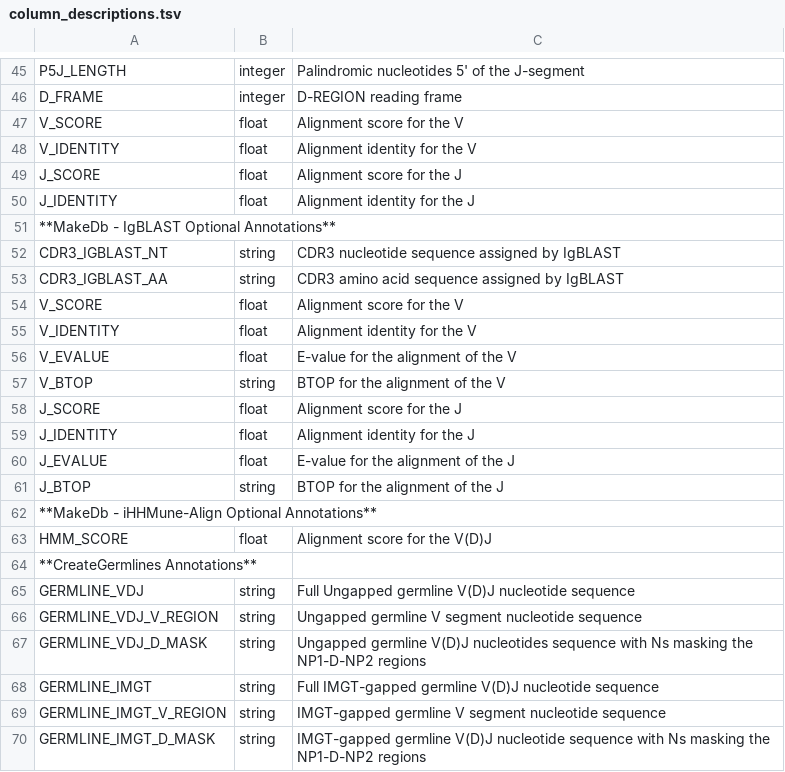
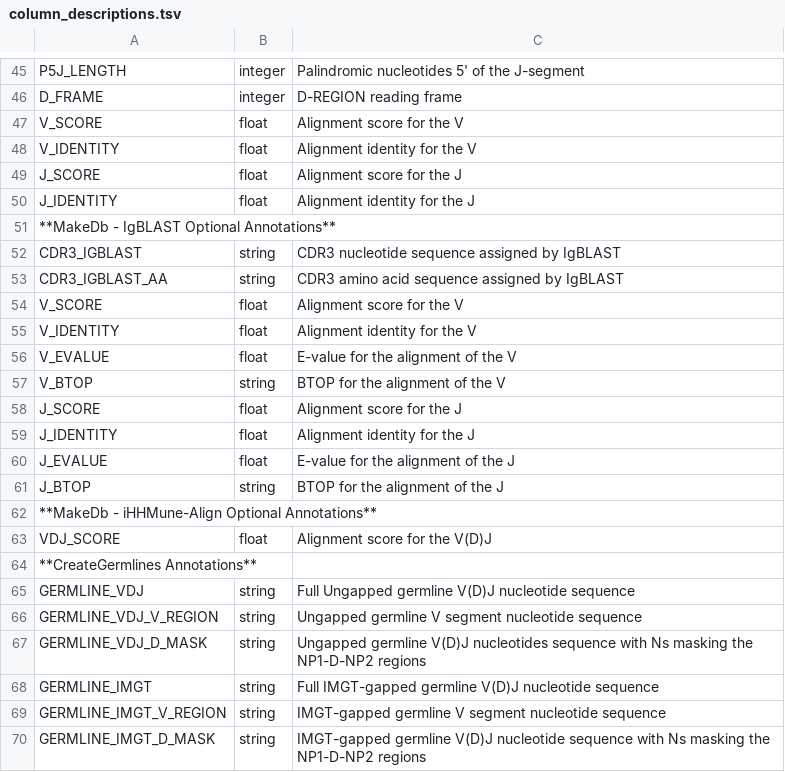
Before and after one commit to immcantation/changeo, a TSV file: docs/tables/column_descriptions.tsv, drawn as a sheet; only a part is shown, gaps mark what is left out.

```diff
--- a/docs/tables/column_descriptions.tsv
+++ b/docs/tables/column_descriptions.tsv
@@ -51,3 +51,3 @@ J_IDENTITY	float	Alignment identity for the J
 **MakeDb - IgBLAST Optional Annotations**
-CDR3_IGBLAST_NT	string	CDR3 nucleotide sequence assigned by IgBLAST
+CDR3_IGBLAST	string	CDR3 nucleotide sequence assigned by IgBLAST
 CDR3_IGBLAST_AA	string	CDR3 amino acid sequence assigned by IgBLAST
@@ -62,3 +62,3 @@ J_BTOP	string	BTOP for the alignment of the J
 **MakeDb - iHHMune-Align Optional Annotations**
-HMM_SCORE	float	Alignment score for the V(D)J
+VDJ_SCORE	float	Alignment score for the V(D)J
 **CreateGermlines Annotations**
```
Also changed, not shown: 4 other files.
